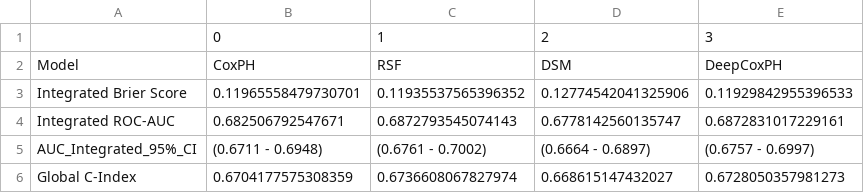
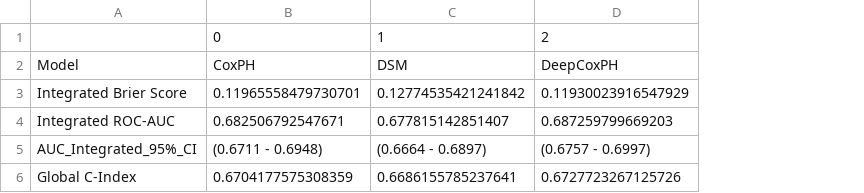
Before and after one commit to tejas05in/survival-analysis-with-AIDS-data, a CSV file: results_global.csv, drawn as a sheet; removed rows and columns are numbered as before the commit, all else as after; the diff names each change by its address in the sheet, - before the commit and + after, or states it on an @@ line.

```diff
--- a/results_global.csv
+++ b/results_global.csv
-column C, rows 1-6: 1 | RSF | 0.11935537565396352 | 0.6872793545074143 | (0.6761 - 0.7002) | 0.6736608067827974
-column D, rows 1-6: 2 | DSM | 0.12774542041325906 | 0.6778142560135747 | (0.6664 - 0.6897) | 0.668615147432027
-column E, rows 1-6: 3 | DeepCoxPH | 0.11929842955396533 | 0.6872831017229161 | (0.6757 - 0.6997) | 0.6728050357981273
+column C, rows 1-6: 1 | DSM | 0.12774535421241842 | 0.677815142851407 | (0.6664 - 0.6897) | 0.6686155785237641
+column D, rows 1-6: 2 | DeepCoxPH | 0.11930023916547929 | 0.687259799669203 | (0.6757 - 0.6997) | 0.6727723267125726
```
Also changed, not shown: results_quartile.csv, 6 other files.
